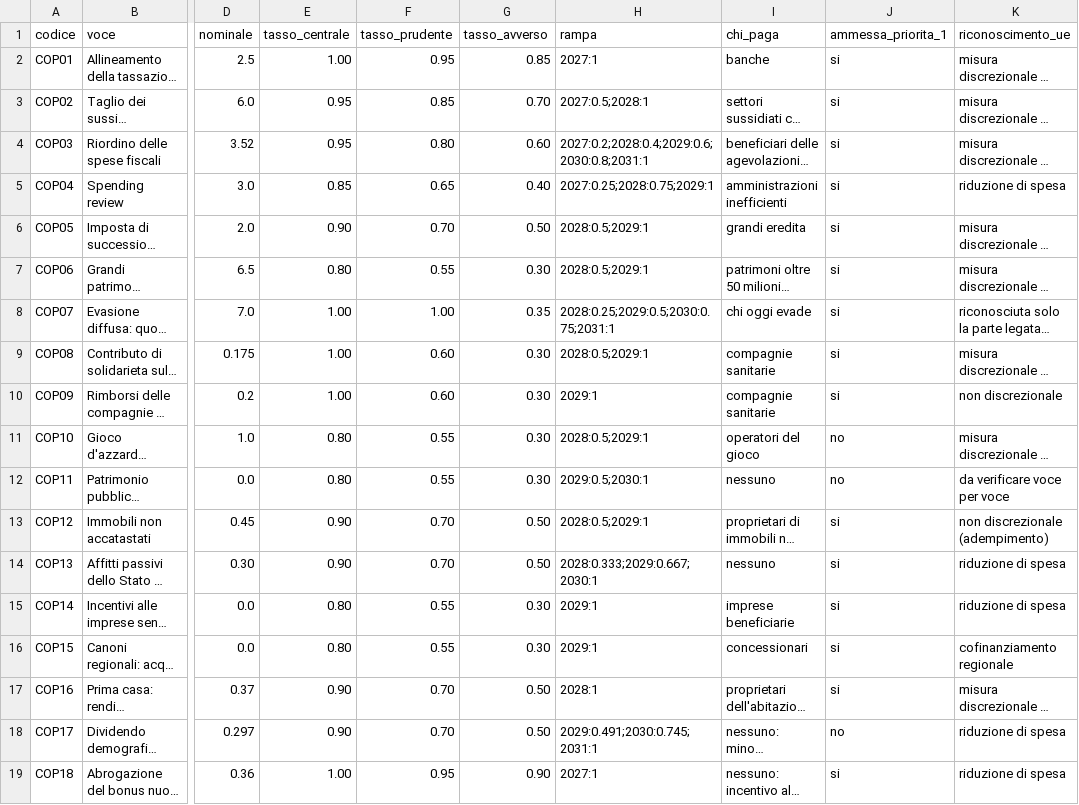
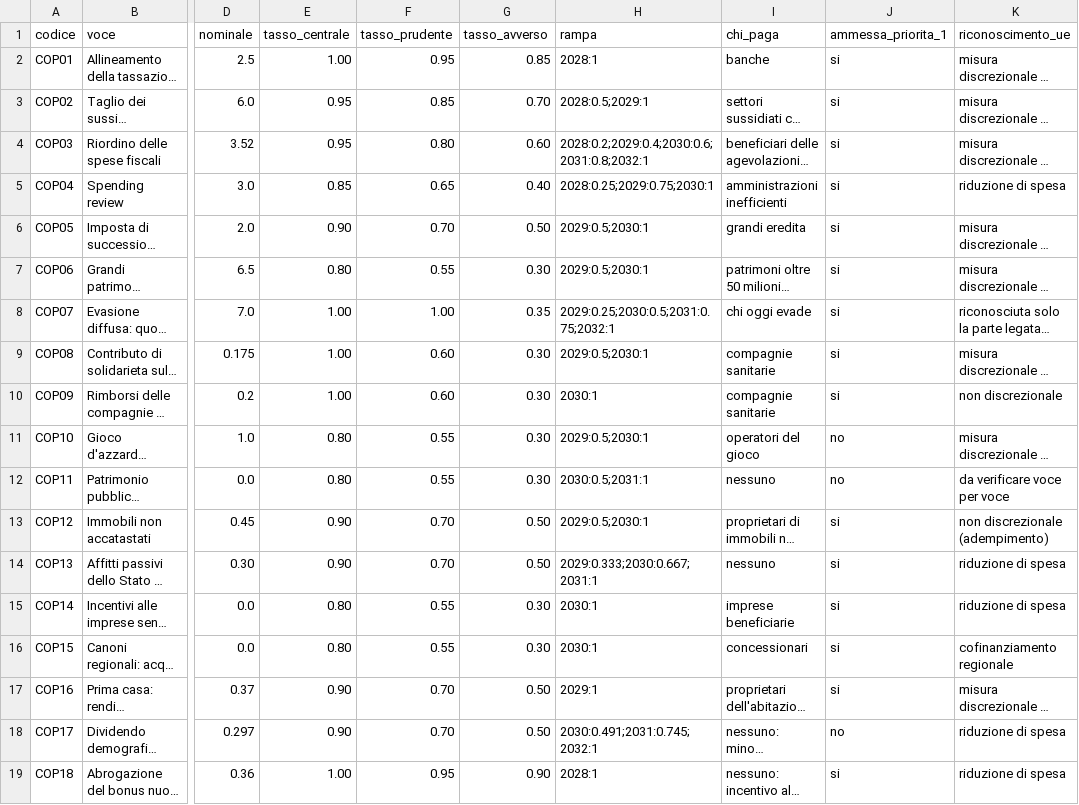
Before and after one commit to robertalimone0-lang/quarto-stato, a CSV file: dati/coperture.csv, drawn as a sheet; only a part is shown, gaps mark what is left out; long unchanged cells end in …; the diff names each change by its address in the sheet, - before the commit and + after, or states it on an @@ line.

```diff
--- a/dati/coperture.csv
+++ b/dati/coperture.csv
-H2 (rampa): 2027:1
+H2 (rampa): 2028:1
-H3 (rampa): 2027:0.5;2028:1
+H3 (rampa): 2028:0.5;2029:1
-H4 (rampa): 2027:0.2;2028:0.4;2029:0.6;2030:0.8;2031:1
+H4 (rampa): 2028:0.2;2029:0.4;2030:0.6;2031:0.8;2032:1
-H5 (rampa): 2027:0.25;2028:0.75;2029:1
+H5 (rampa): 2028:0.25;2029:0.75;2030:1
-H6:H7 (rampa): 2028:0.5;2029:1
+H6:H7 (rampa): 2029:0.5;2030:1
-H8 (rampa): 2028:0.25;2029:0.5;2030:0.75;2031:1
+H8 (rampa): 2029:0.25;2030:0.5;2031:0.75;2032:1
-H9 (rampa): 2028:0.5;2029:1
+H9 (rampa): 2029:0.5;2030:1
-H10 (rampa): 2029:1
+H10 (rampa): 2030:1
-H11 (rampa): 2028:0.5;2029:1
+H11 (rampa): 2029:0.5;2030:1
-H12 (rampa): 2029:0.5;2030:1
+H12 (rampa): 2030:0.5;2031:1
-H13 (rampa): 2028:0.5;2029:1
+H13 (rampa): 2029:0.5;2030:1
-H14 (rampa): 2028:0.333;2029:0.667;2030:1
+H14 (rampa): 2029:0.333;2030:0.667;2031:1
-H15:H16 (rampa): 2029:1
+H15:H16 (rampa): 2030:1
-H17 (rampa): 2028:1
+H17 (rampa): 2029:1
-H18 (rampa): 2029:0.491;2030:0.745;2031:1
+H18 (rampa): 2030:0.491;2031:0.745;2032:1
-H19 (rampa): 2027:1
+H19 (rampa): 2028:1
```
Also changed, not shown: dati/leve.csv, dati/misure.csv, 10 other files.
